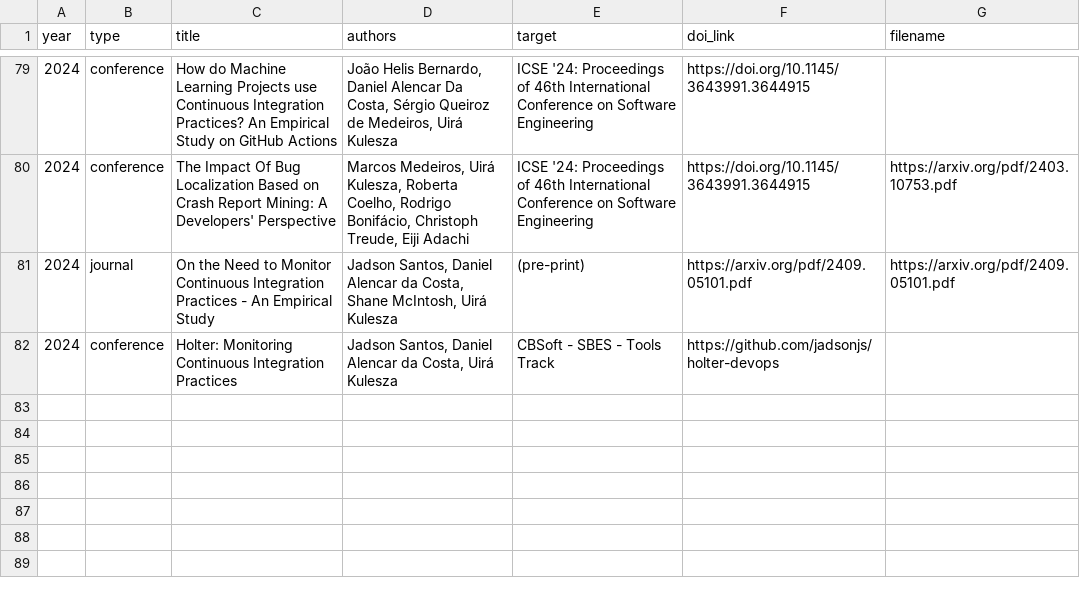
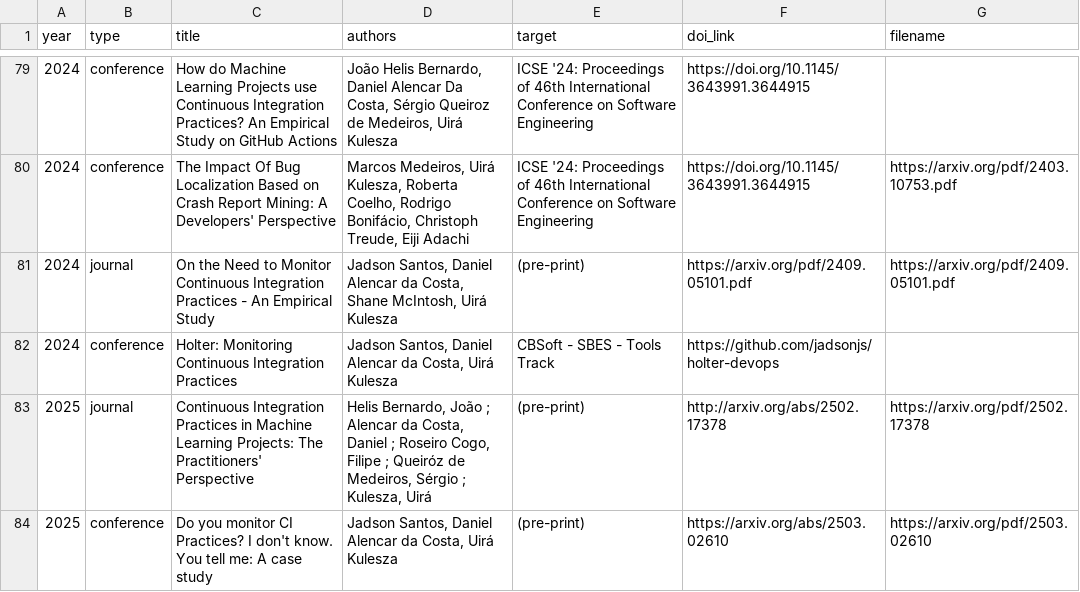
Before and after one commit to caseufrn/caseufrn.github.io, a CSV file: _data/publications.csv, drawn as a sheet; only a part is shown, gaps mark what is left out; the diff names each change by its address in the sheet, - before the commit and + after, or states it on an @@ line.

Commit message:
update theses
Signed-off-by: Jadson Santos <jadson.santos@ufrn.br

```diff
--- a/_data/publications.csv
+++ b/_data/publications.csv
+row 83: 2025 | journal | Continuous Integration Practices in Machine Learning Projects: The Practitioners' Perspective | Helis Bernardo, João ; Alencar da Costa, Daniel ; Roseiro Cogo, Filipe ; Queiróz de Medeiros, Sérgio ; Kulesza, Uirá | (pre-print) | http://arxiv.org/abs/2502.17378 | https://arxiv.org/pdf/2502.17378
+row 84: 2025 | conference | Do you monitor CI Practices? I don't know. You tell me: A case study | Jadson Santos, Daniel Alencar da Costa, Uirá Kulesza | (pre-print) | https://arxiv.org/abs/2503.02610 | https://arxiv.org/pdf/2503.02610
```
Also changed, not shown: 1 other file.
